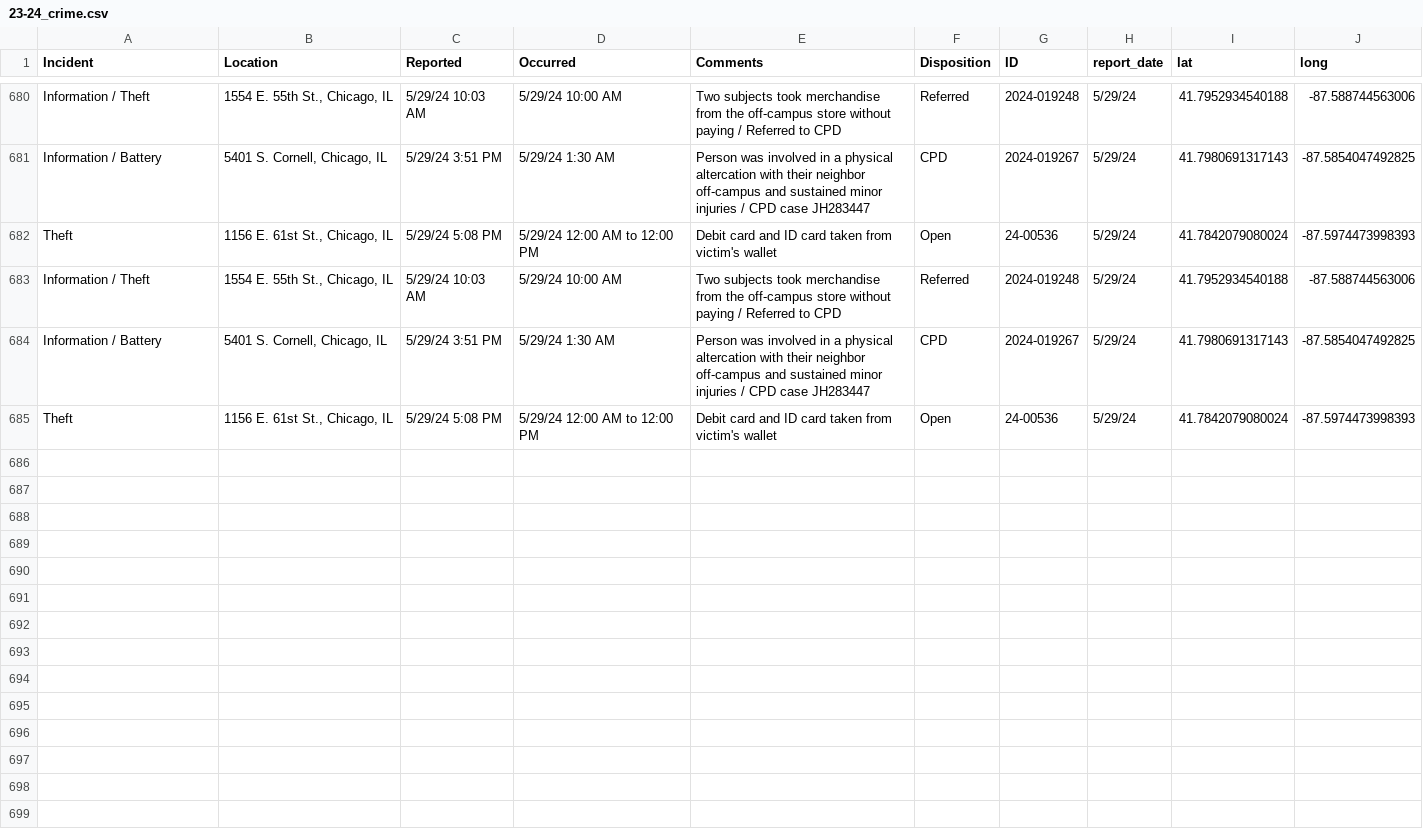
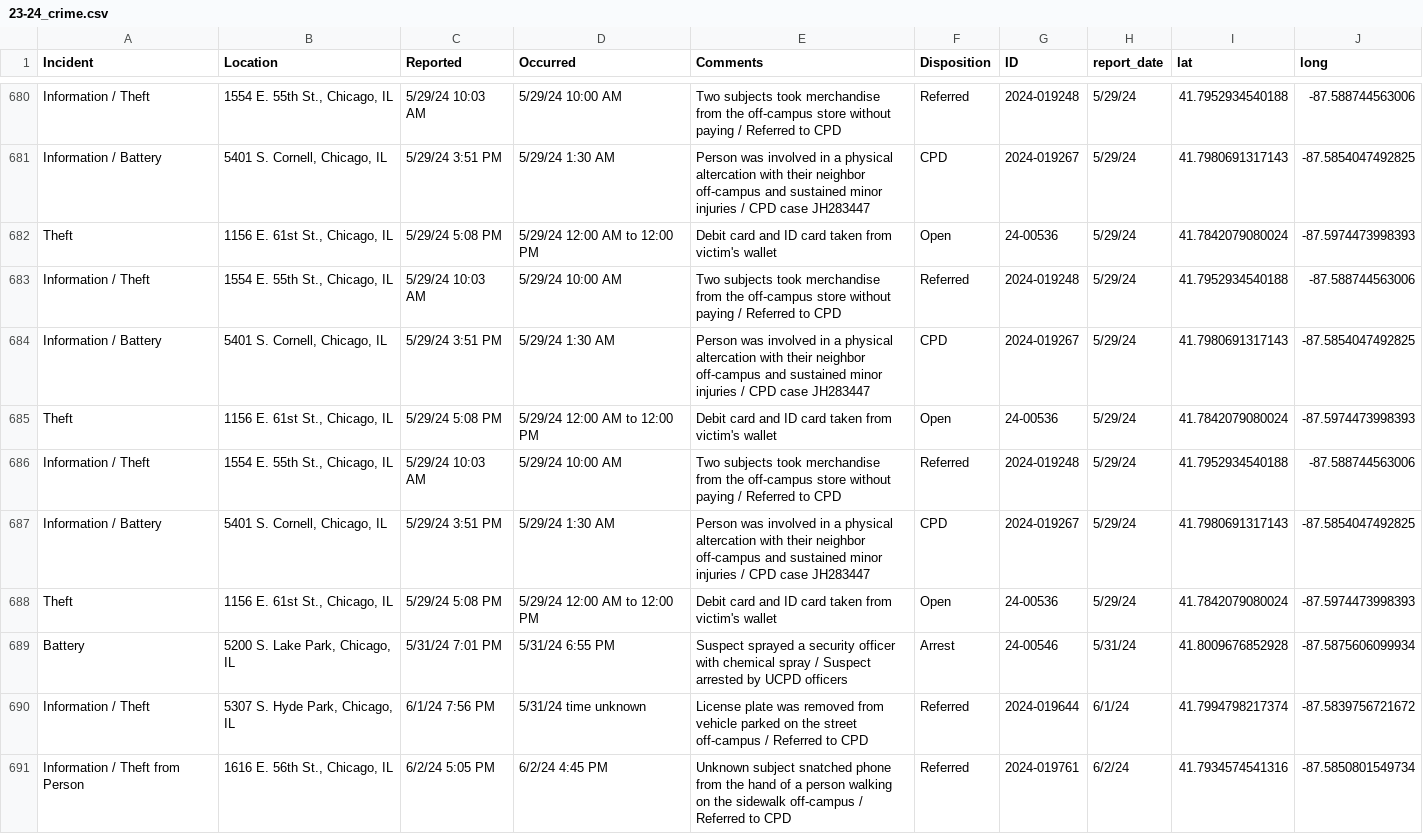
Before and after one commit to uchicago-crime/map, a CSV file: data/23-24_crime.csv, drawn as a sheet; only a part is shown, gaps mark what is left out.

```diff
--- a/data/23-24_crime.csv
+++ b/data/23-24_crime.csv
@@ -685 +685,7 @@
 "Theft","1156 E. 61st St., Chicago, IL","5/29/24 5:08 PM","5/29/24 12:00 AM to 12:00 PM","Debit card and ID card taken from victim's wallet","Open","24-00536","5/29/24",41.7842079080024,-87.5974473998393
+"Information / Theft","1554 E. 55th St., Chicago, IL","5/29/24 10:03 AM","5/29/24 10:00 AM","Two subjects took merchandise from the off-campus store without paying / Referred to CPD","Referred","2024-019248","5/29/24",41.7952934540188,-87.588744563006
+"Information / Battery","5401 S. Cornell, Chicago, IL","5/29/24 3:51 PM","5/29/24 1:30 AM","Person was involved in a physical altercation with their neighbor off-campus and sustained minor injuries / CPD case JH283447","CPD","2024-019267","5/29/24",41.7980691317143,-87.5854047492825
+"Theft","1156 E. 61st St., Chicago, IL","5/29/24 5:08 PM","5/29/24 12:00 AM to 12:00 PM","Debit card and ID card taken from victim's wallet","Open","24-00536","5/29/24",41.7842079080024,-87.5974473998393
+"Battery","5200 S. Lake Park, Chicago, IL","5/31/24 7:01 PM","5/31/24 6:55 PM","Suspect sprayed a security officer with chemical spray / Suspect arrested by UCPD officers","Arrest","24-00546","5/31/24",41.8009676852928,-87.5875606099934
+"Information / Theft","5307 S. Hyde Park, Chicago, IL","6/1/24 7:56 PM","5/31/24 time unknown","License plate was removed from vehicle parked on the street off-campus / Referred to CPD","Referred","2024-019644","6/1/24",41.7994798217374,-87.5839756721672
+"Information / Theft from Person","1616 E. 56th St., Chicago, IL","6/2/24 5:05 PM","6/2/24 4:45 PM","Unknown subject snatched phone from the hand of a person walking on the sidewalk off-campus / Referred to CPD","Referred","2024-019761","6/2/24",41.7934574541316,-87.5850801549734
```
Also changed, not shown: 1 other file.
